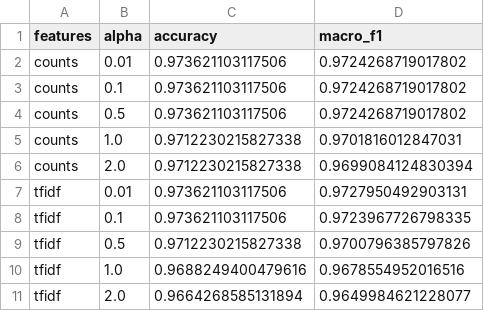
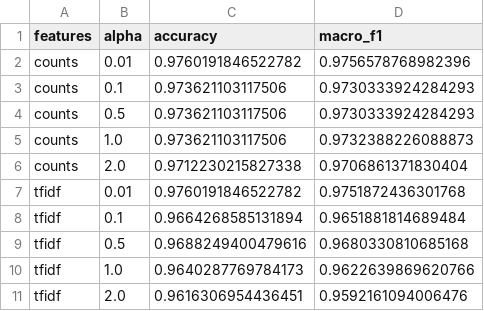
Before and after one commit to chiragbhatn/Information_Retrieval_Assignment_2, a CSV file: results/exp6_naive_bayes_variants.csv, drawn as a sheet.

```diff
--- a/results/exp6_naive_bayes_variants.csv
+++ b/results/exp6_naive_bayes_variants.csv
@@ -1,11 +1,11 @@
 features,alpha,accuracy,macro_f1
-counts,0.01,0.973621103117506,0.9724268719017802
-counts,0.1,0.973621103117506,0.9724268719017802
-counts,0.5,0.973621103117506,0.9724268719017802
-counts,1.0,0.9712230215827338,0.9701816012847031
-counts,2.0,0.9712230215827338,0.9699084124830394
-tfidf,0.01,0.973621103117506,0.9727950492903131
-tfidf,0.1,0.973621103117506,0.9723967726798335
-tfidf,0.5,0.9712230215827338,0.9700796385797826
-tfidf,1.0,0.9688249400479616,0.9678554952016516
-tfidf,2.0,0.9664268585131894,0.9649984621228077
+counts,0.01,0.9760191846522782,0.9756578768982396
+counts,0.1,0.973621103117506,0.9730333924284293
+counts,0.5,0.973621103117506,0.9730333924284293
+counts,1.0,0.973621103117506,0.9732388226088873
+counts,2.0,0.9712230215827338,0.9706861371830404
+tfidf,0.01,0.9760191846522782,0.9751872436301768
+tfidf,0.1,0.9664268585131894,0.9651881814689484
+tfidf,0.5,0.9688249400479616,0.9680330810685168
+tfidf,1.0,0.9640287769784173,0.9622639869620766
+tfidf,2.0,0.9616306954436451,0.9592161094006476
```
Also changed, not shown: results/baseline_classification_report.csv, results/exp1_preprocessing_ablation.csv, 14 other files.
